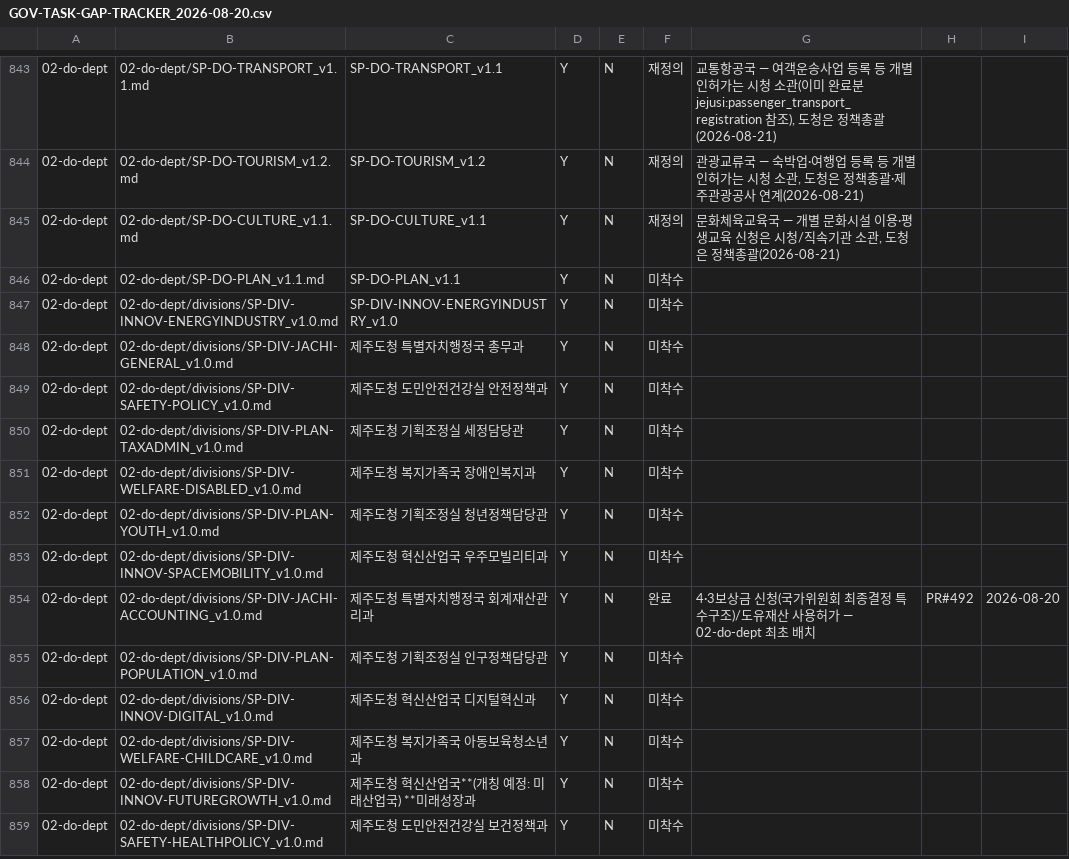
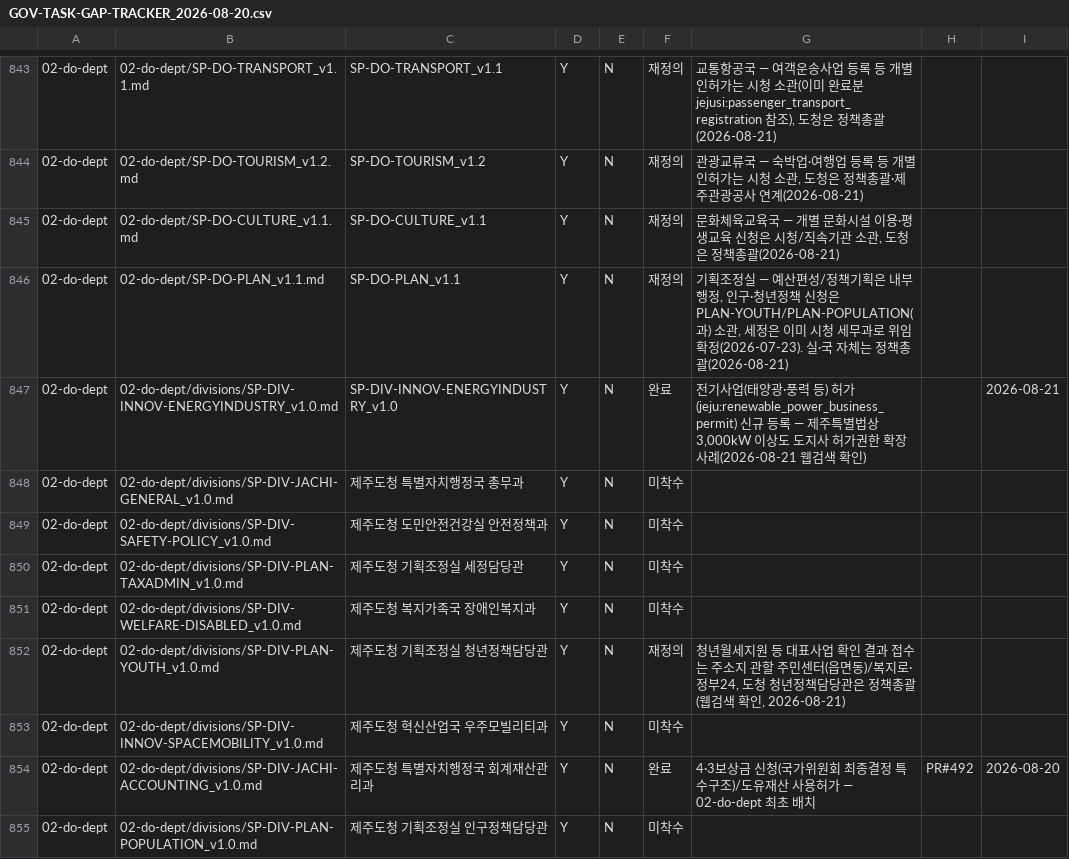
Before and after one commit to Openhash-Gopang/gopang, a CSV file: ops/dpaper-integration/GOV-TASK-GAP-TRACKER_2026-08-20.csv, drawn as a sheet; only a part is shown, gaps mark what is left out; the shorter side is filled out with more unchanged rows.

Commit message:
feat: GOV-TASK-904-GAP 02-do-dept PLAN/PLAN-YOUTH/INNOV-ENERGYINDUSTRY 3건 등록
- SP-DO-PLAN(기획조정실) → 재정의: 정책총괄, 하위과/시청 소관
- SP-DIV-PLAN-YOUTH(청년정책담당관) → 재정의: 청년월세지원 등 대표사업은
  읍면동/복지로 접수, 도청은 정책총괄(웹검색 확인)
- SP-DIV-INNOV-ENERGYINDUSTRY(에너지산업과) → 완료: 전기사업(태양광·풍력)
  허가 jeju:renewable_power_business_permit 신규 등록 — 제주특별법상
  3,000kW 이상도 도지사 허가권한 확장 사례(웹검색 확인)
- 02-do-dept 남은 미착수 16건(전부 division)

```diff
--- a/ops/dpaper-integration/GOV-TASK-GAP-TRACKER_2026-08-20.csv
+++ b/ops/dpaper-integration/GOV-TASK-GAP-TRACKER_2026-08-20.csv
@@ -845,4 +845,4 @@
 02-do-dept,02-do-dept/SP-DO-CULTURE_v1.1.md,SP-DO-CULTURE_v1.1,Y,N,재정의,"문화체육교육국 — 개별 문화시설 이용·평생교육 신청은 시청/직속기관 소관, 도청은 정책총괄(2026-08-21)",,
-02-do-dept,02-do-dept/SP-DO-PLAN_v1.1.md,SP-DO-PLAN_v1.1,Y,N,미착수,,,
-02-do-dept,02-do-dept/divisions/SP-DIV-INNOV-ENERGYINDUSTRY_v1.0.md,SP-DIV-INNOV-ENERGYINDUSTRY_v1.0,Y,N,미착수,,,
+02-do-dept,02-do-dept/SP-DO-PLAN_v1.1.md,SP-DO-PLAN_v1.1,Y,N,재정의,"기획조정실 — 예산편성/정책기획은 내부행정, 인구·청년정책 신청은 PLAN-YOUTH/PLAN-POPULATION(과) 소관, 세정은 이미 시청 세무과로 위임 확정(2026-07-23). 실·국 자체는 정책총괄(2026-08-21)",,
+02-do-dept,02-do-dept/divisions/SP-DIV-INNOV-ENERGYINDUSTRY_v1.0.md,SP-DIV-INNOV-ENERGYINDUSTRY_v1.0,Y,N,완료,"전기사업(태양광·풍력 등) 허가(jeju:renewable_power_business_permit) 신규 등록 — 제주특별법상 3,000kW 이상도 도지사 허가권한 확장 사례(2026-08-21 웹검색 확인)",,2026-08-21
 02-do-dept,02-do-dept/divisions/SP-DIV-JACHI-GENERAL_v1.0.md,제주도청 특별자치행정국 총무과,Y,N,미착수,,,
@@ -851,3 +851,3 @@
 02-do-dept,02-do-dept/divisions/SP-DIV-WELFARE-DISABLED_v1.0.md,제주도청 복지가족국 장애인복지과,Y,N,미착수,,,
-02-do-dept,02-do-dept/divisions/SP-DIV-PLAN-YOUTH_v1.0.md,제주도청 기획조정실 청년정책담당관,Y,N,미착수,,,
+02-do-dept,02-do-dept/divisions/SP-DIV-PLAN-YOUTH_v1.0.md,제주도청 기획조정실 청년정책담당관,Y,N,재정의,"청년월세지원 등 대표사업 확인 결과 접수는 주소지 관할 주민센터(읍면동)/복지로·정부24, 도청 청년정책담당관은 정책총괄(웹검색 확인, 2026-08-21)",,
 02-do-dept,02-do-dept/divisions/SP-DIV-INNOV-SPACEMOBILITY_v1.0.md,제주도청 혁신산업국 우주모빌리티과,Y,N,미착수,,,
```
Also changed, not shown: 2 other files.
